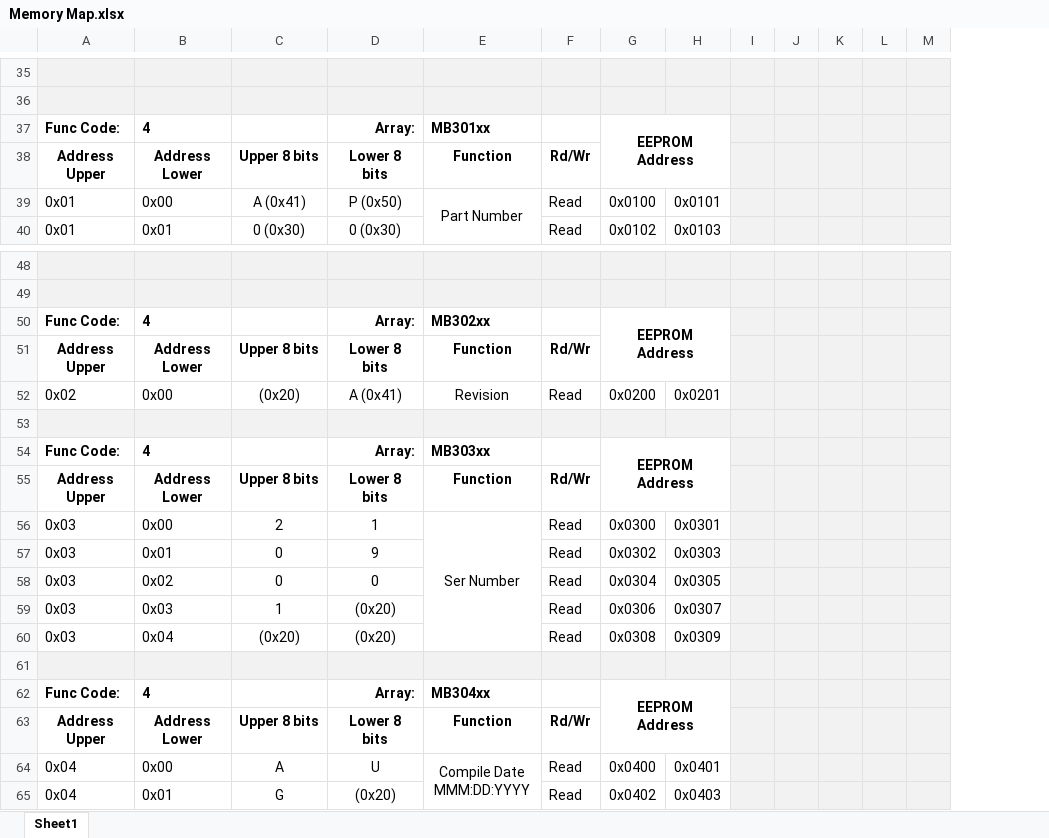
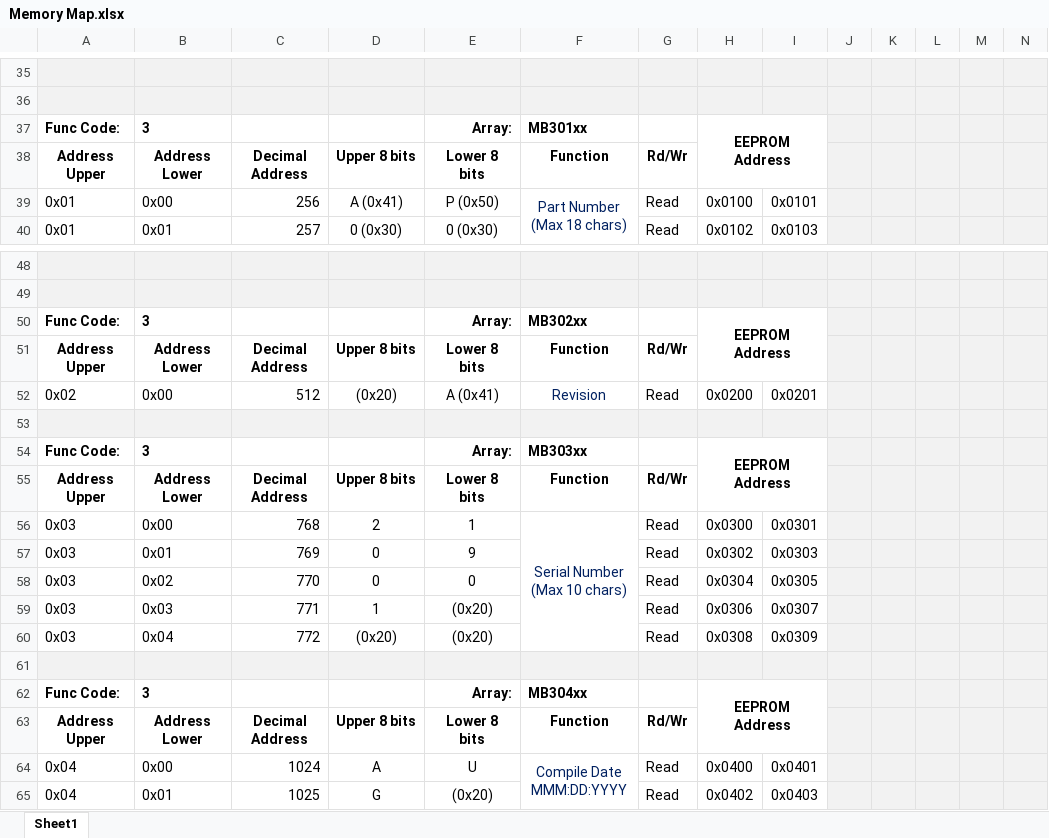
Before and after one commit to PottyMonster/ModbusShift, an Excel workbook: Memory Map.xlsx, sheet Sheet1, drawn as a sheet; only a part is shown, gaps mark what is left out; values as stored, in another font and other column widths than the file's, no borders; addresses are those after the commit; ↵ is a line break in a cell; the diff covers the shown part only; the diff names each change by its address in the sheet, - before the commit and + after, or states it on an @@ line.

```diff
--- a/Memory Map.xlsx (sheet Sheet1)
+++ b/Memory Map.xlsx (sheet Sheet1)
+column C, rows 38-40: Decimal Address | 256 | 257; rows 51-65: Decimal Address | 512 |  |  | Decimal Address | 768 | 769 | 770 | 771 | 772 |  |  | Decimal Address | 1024 | 1025
-B37: 4
+B37: 3
-F39: Part Number
+F39: Part Number ↵ (Max 18 chars)
-F39 text colour: black
+F39 text colour: #002060
-B50: 4
+B50: 3
-F52 text colour: black
+F52 text colour: #002060
-B54: 4
+B54: 3
-F56: Ser Number
+F56: Serial Number (Max 10 chars)
-F56 text colour: black
+F56 text colour: #002060
-B62: 4
+B62: 3
-F64 text colour: black
+F64 text colour: #002060
```
Also changed, not shown: 3 edited cells and cell formats elsewhere in this sheet, 31 other files.
